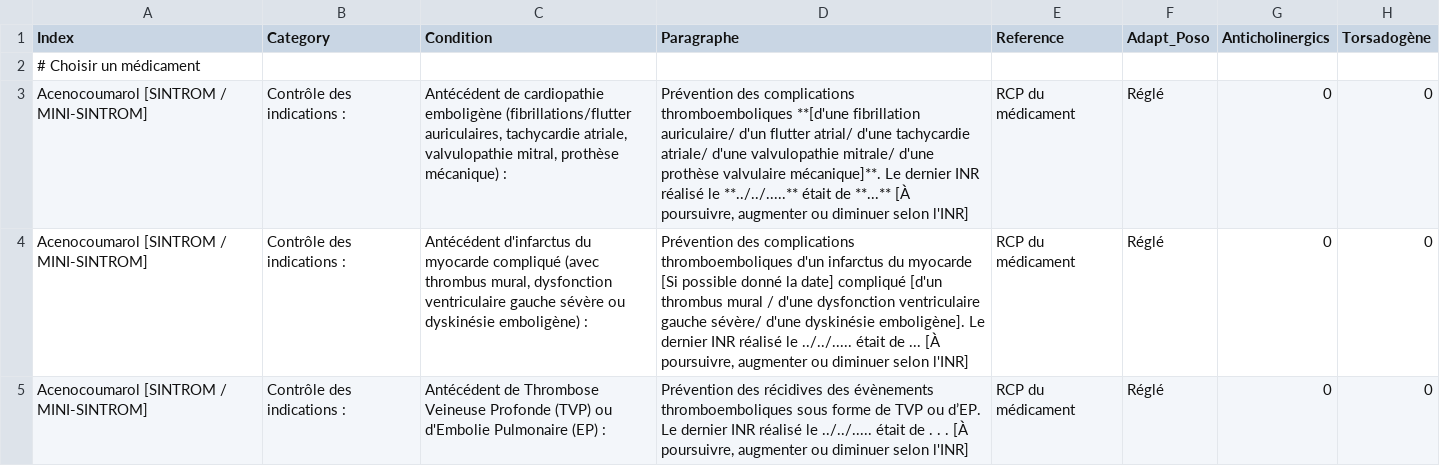
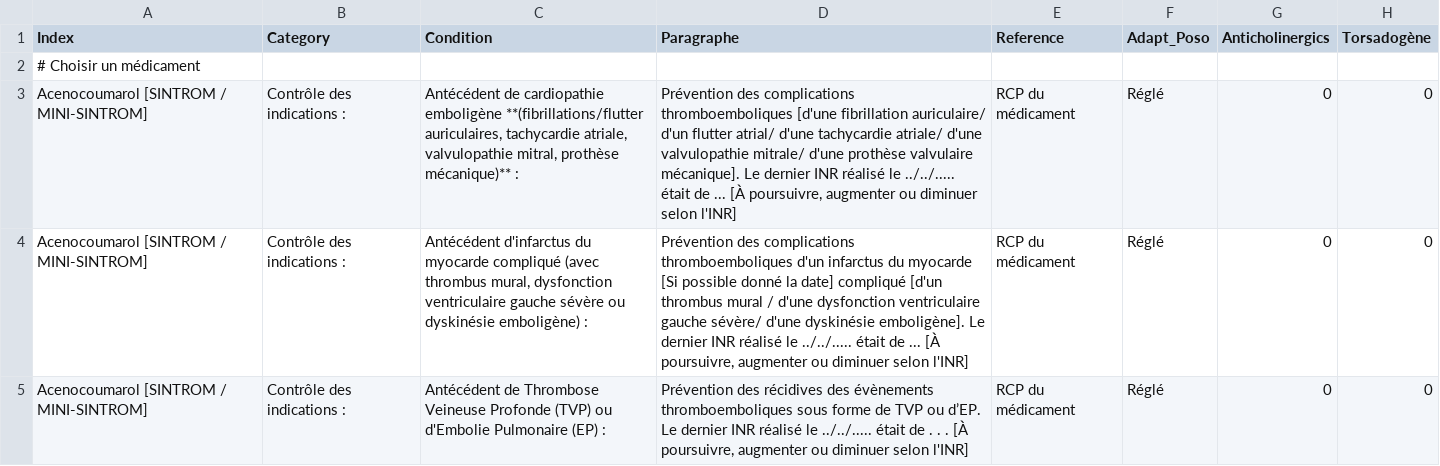
Before and after one commit to Pharmacie-CHM/Pharmacie_Clinique_MUPA, a CSV file: Analyse Pharmacotherapeutique File.csv, drawn as a sheet; only a part is shown; the diff names each change by its address in the sheet, - before the commit and + after, or states it on an @@ line.

Commit message:
Update Analyse Pharmacotherapeutique File.csv

```diff
--- a/Analyse Pharmacotherapeutique File.csv
+++ b/Analyse Pharmacotherapeutique File.csv
-C3 (Condition): …cardiopathie emboligène (fibrillations/flutter auriculaires, tachycardie atriale, valvulopathie mitral, prothèse mécanique) :
+C3 (Condition): …cardiopathie emboligène **(fibrillations/flutter auriculaires, tachycardie atriale, valvulopathie mitral, prothèse mécanique)** :
-D3 (Paragraphe): …complications thromboemboliques **[d'une fibrillation auriculaire/ d'un flutter atrial/ d'une tachycardie atriale/ d'une valvulopathie mitrale/ d'une prothèse valvulaire mécanique]**. Le dernier INR réalisé le **../../.....** était de **...** [À poursuivre,…
+D3 (Paragraphe): …complications thromboemboliques [d'une fibrillation auriculaire/ d'un flutter atrial/ d'une tachycardie atriale/ d'une valvulopathie mitrale/ d'une prothèse valvulaire mécanique]. Le dernier INR réalisé le ../../..... était de ... [À poursuivre,…
```
